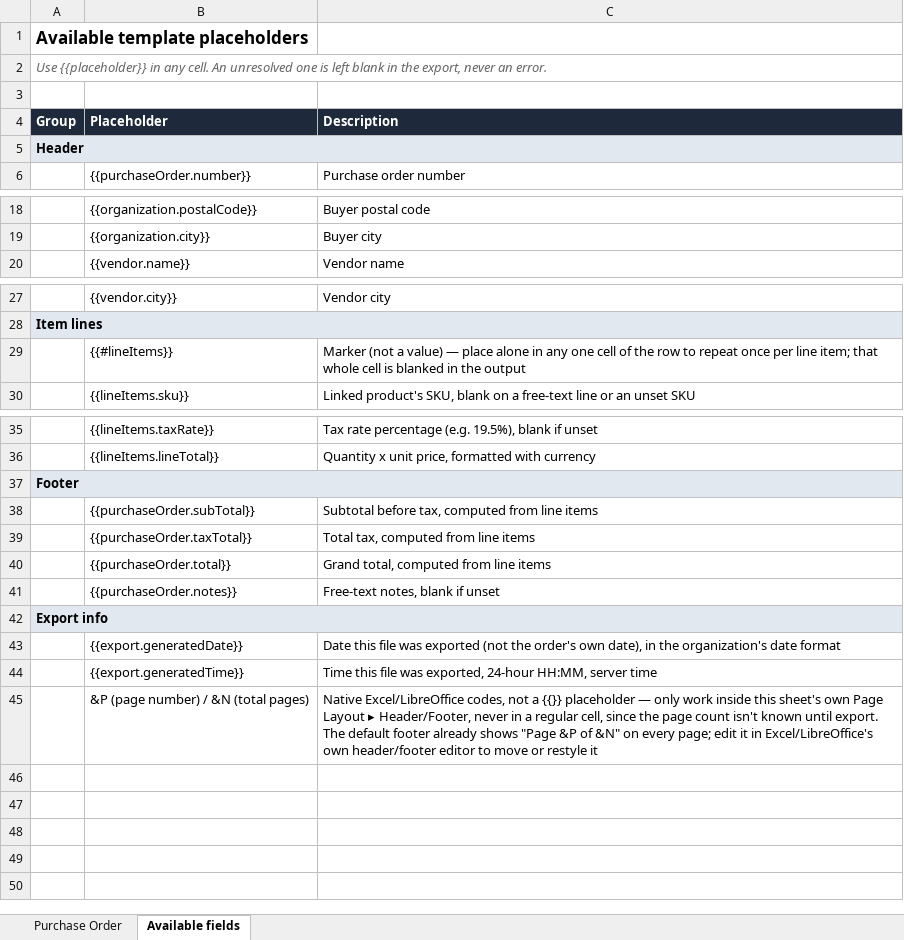
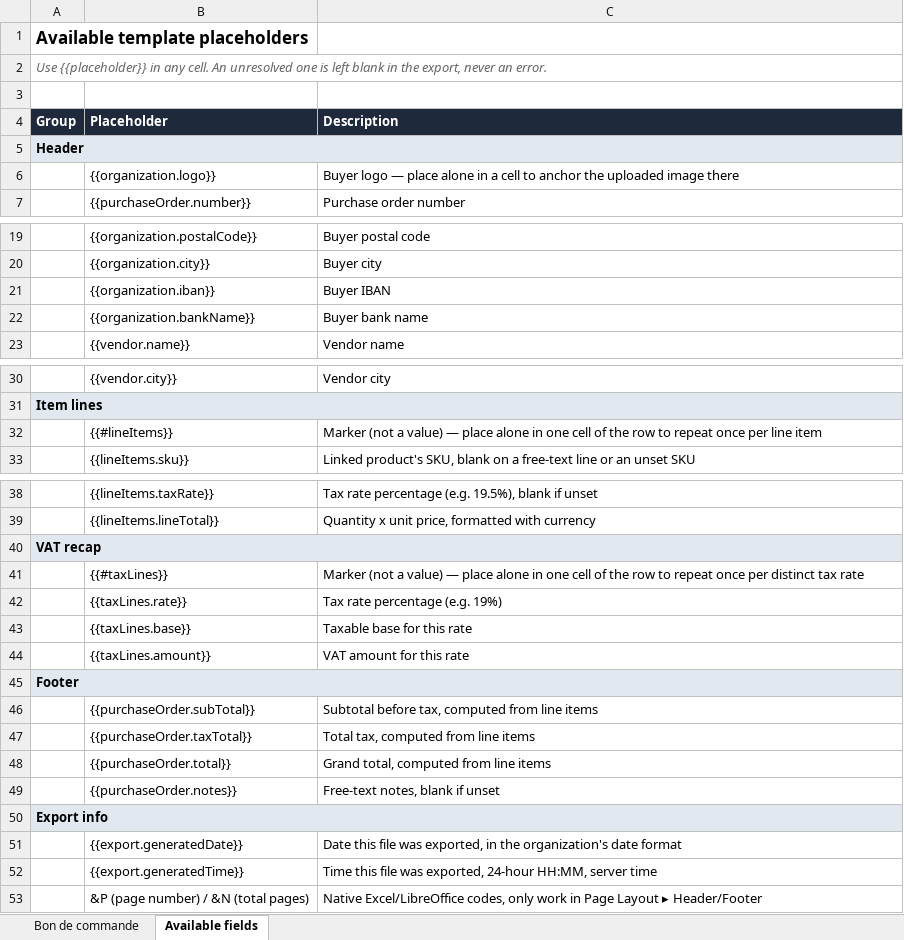
Before and after one commit to MaMissaoui/FaturaCloud, an Excel workbook: db/templates/purchase_order_default.xlsx, sheet Available fields, drawn as a sheet; only a part is shown, gaps mark what is left out; values as stored, in another font and other column widths than the file's, no borders; addresses are those after the commit; the diff names each change by its address in the sheet, - before the commit and + after, or states it on an @@ line.

```diff
--- a/db/templates/purchase_order_default.xlsx (sheet Available fields)
+++ b/db/templates/purchase_order_default.xlsx (sheet Available fields)
-sheet tab: Purchase Order
+sheet tab: Bon de commande
+row 6:  | {{organization.logo}} | Buyer logo — place alone in a cell to anchor the uploaded image there
+row 21:  | {{organization.iban}} | Buyer IBAN
+row 22:  | {{organization.bankName}} | Buyer bank name
-C32 (Description): …alone in any one cell of the row to repeat once per line item; that whole cell is blanked in the output
+C32 (Description): …alone in one cell of the row to repeat once per line item
+row 40: VAT recap
+row 41:  | {{#taxLines}} | Marker (not a value) — place alone in one cell of the row to repeat once per distinct tax rate
+row 42:  | {{taxLines.rate}} | Tax rate percentage (e.g. 19%)
+row 43:  | {{taxLines.base}} | Taxable base for this rate
+row 44:  | {{taxLines.amount}} | VAT amount for this rate
-C51 (Description): …file was exported (not the order's own date), in the…
+C51 (Description): …file was exported, in the…
-C53 (Description): …Excel/LibreOffice codes, not a {{}} placeholder — only work inside this sheet's own Page Layout ▸ Header/Footer, never in a regular cell, since the page count isn't known until export. The default footer already shows "Page &P of &N" on every page; edit it in Excel/LibreOffice's own header/footer editor to move or restyle it
+C53 (Description): …Excel/LibreOffice codes, only work in Page Layout ▸ Header/Footer
```
Also changed, not shown: sheet Bon de commande, db/templates/delivery_default.xlsx, db/templates/inbound_delivery_default.xlsx, 26 other files.
